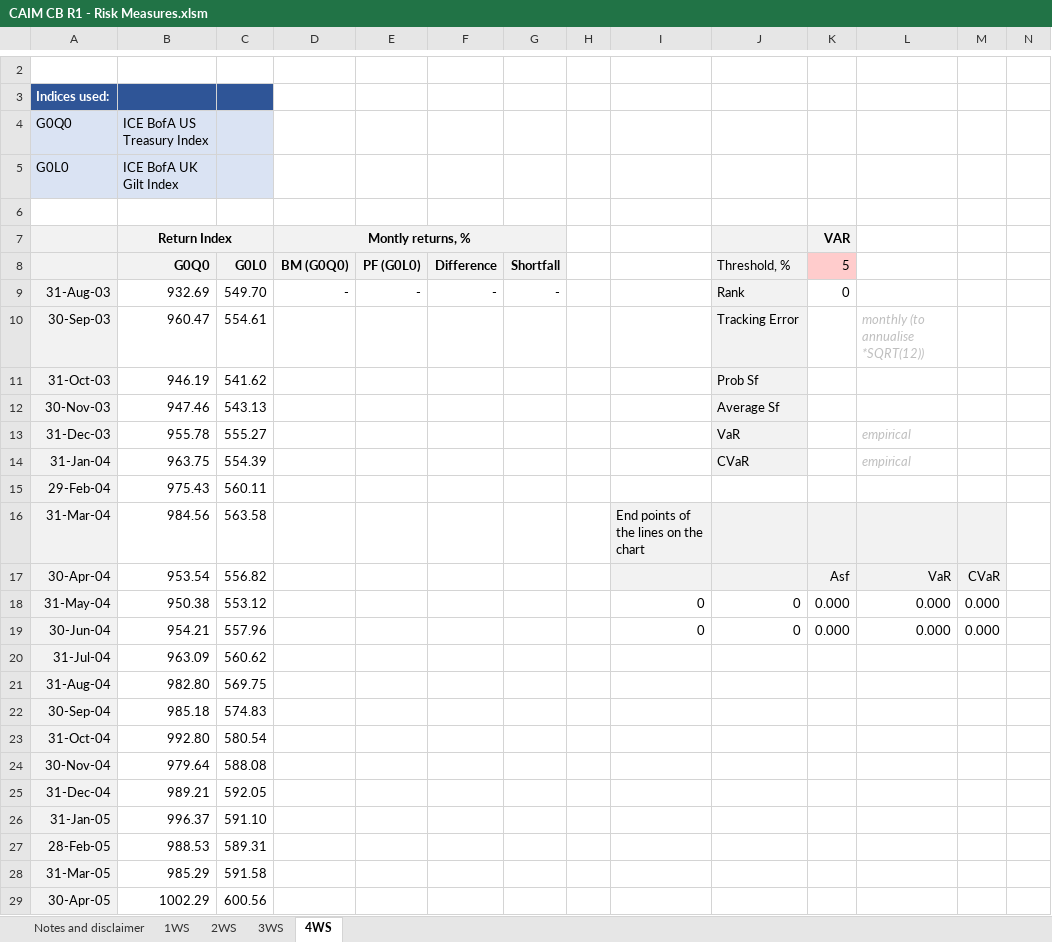
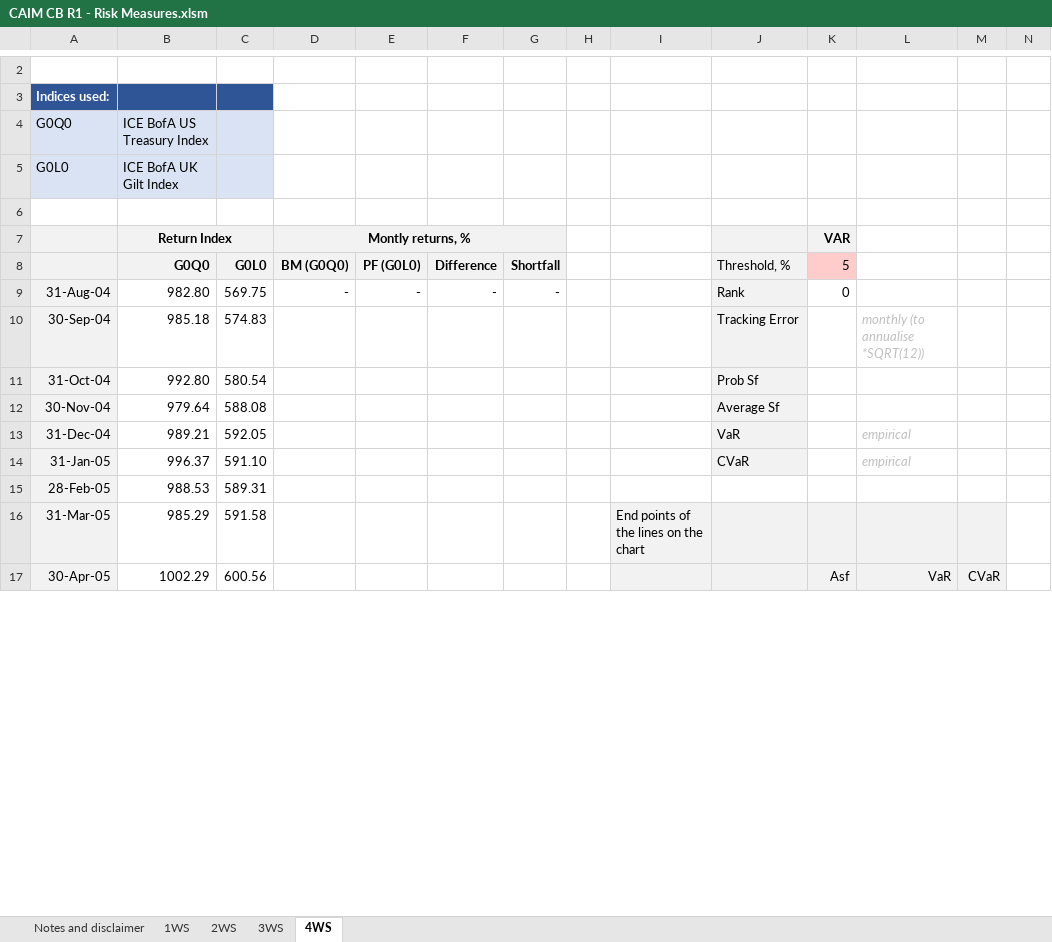
Before and after one commit to caim-code/cb-workshop-nov24, an Excel workbook: CAIM CB R1 - Risk Measures.xlsm, sheet 4WS, drawn as a sheet; only a part is shown, gaps mark what is left out; values as stored, in another font and other column widths than the file's, no borders; charts and pictures not drawn; removed rows and columns are numbered as before the commit, all else as after; rows hold the shown columns only; the diff covers the shown part only; the diff names each change by its address in the sheet, - before the commit and + after, or states it on an @@ line.

```diff
--- a/CAIM CB R1 - Risk Measures.xlsm (sheet 4WS)
+++ b/CAIM CB R1 - Risk Measures.xlsm (sheet 4WS)
-row 9: 31-Aug-03 | 932.69 | 549.70 | - | - | - | - |  |  | Rank | 0
-row 10: 30-Sep-03 | 960.47 | 554.61 |  |  |  |  |  |  | Tracking Error |  | monthly (to annualise *SQRT(12))
-row 11: 31-Oct-03 | 946.19 | 541.62 |  |  |  |  |  |  | Prob Sf
-row 12: 30-Nov-03 | 947.46 | 543.13 |  |  |  |  |  |  | Average Sf
-row 13: 31-Dec-03 | 955.78 | 555.27 |  |  |  |  |  |  | VaR |  | empirical
-row 14: 31-Jan-04 | 963.75 | 554.39 |  |  |  |  |  |  | CVaR |  | empirical
-row 15: 29-Feb-04 | 975.43 | 560.11
-row 16: 31-Mar-04 | 984.56 | 563.58 |  |  |  |  |  | End points of the lines on the chart
-row 17: 30-Apr-04 | 953.54 | 556.82 |  |  |  |  |  |  |  | Asf | VaR | CVaR
-row 18: 31-May-04 | 950.38 | 553.12 |  |  |  |  |  | 0 | 0 | 0.000 | 0.000 | 0.000
-row 19: 30-Jun-04 | 954.21 | 557.96 |  |  |  |  |  | 0 | 0 | 0.000 | 0.000 | 0.000
-row 20: 31-Jul-04 | 963.09 | 560.62
-D9: (empty)
+D9: -
-E9: (empty)
+E9: -
-F9: (empty)
+F9: -
-G9: (empty)
+G9: -
-J9: (empty)
+J9: Rank
-J9:J14 fill: none
+J9:J14 fill: #F2F2F2
-K9: (empty)
+K9: 0
-J10: (empty)
+J10: Tracking Error
-L10: (empty)
+L10: monthly (to annualise *SQRT(12))
-J11: (empty)
+J11: Prob Sf
-J12: (empty)
+J12: Average Sf
-J13: (empty)
+J13: VaR
-L13:L14: (empty)
+L13:L14: empirical
-J14: (empty)
+J14: CVaR
-I16: (empty)
+I16: End points of the lines on the chart
-I16:M17 fill: none
+I16:M17 fill: #F2F2F2
-K17: (empty)
+K17: Asf
-L17: (empty)
+L17: VaR
-M17: (empty)
+M17: CVaR
```
Also changed, not shown: 12 added rows and 11 edited cells elsewhere in this sheet, sheet 1WS, sheet 3WS, sheet 2WS, charts or pictures, 2 other files.
